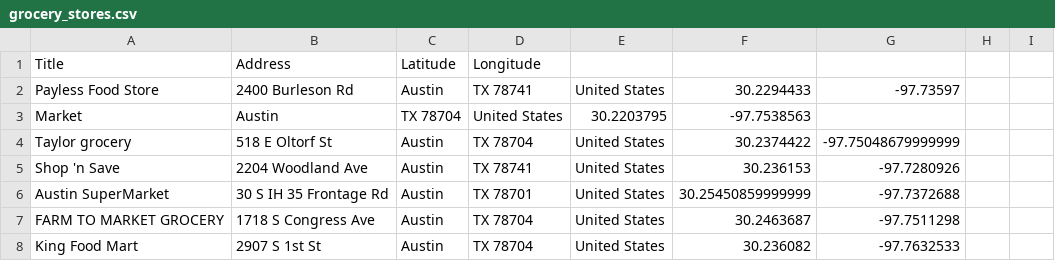
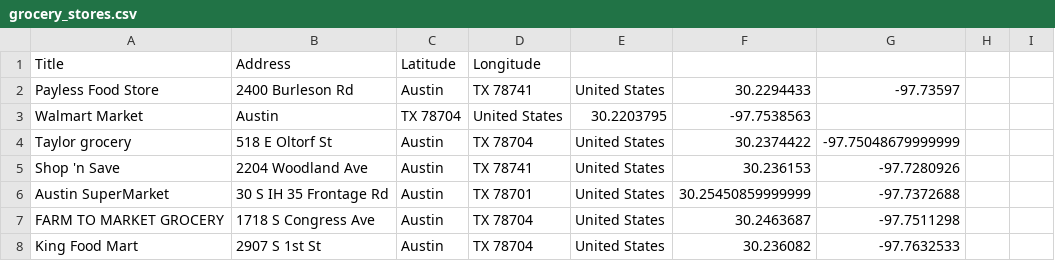
Before and after one commit to roseeichelmann/Grocery-Finder, a CSV file: grocery_stores.csv, drawn as a sheet; only a part is shown.

```diff
--- a/grocery_stores.csv
+++ b/grocery_stores.csv
@@ -2,3 +2,3 @@ Title, Address, Latitude, Longitude
 Payless Food Store, 2400 Burleson Rd, Austin, TX 78741, United States, 30.2294433, -97.73597
-Market, Austin, TX 78704, United States, 30.2203795, -97.7538563
+Walmart Market, Austin, TX 78704, United States, 30.2203795, -97.7538563
 Taylor grocery, 518 E Oltorf St, Austin, TX 78704, United States, 30.2374422, -97.75048679999999
```
Also changed, not shown: 1 other file.
